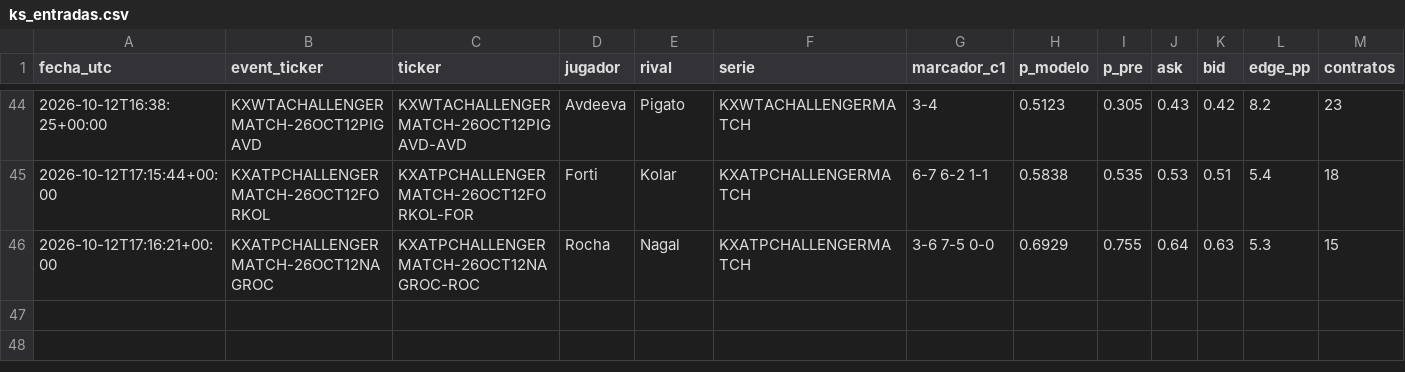
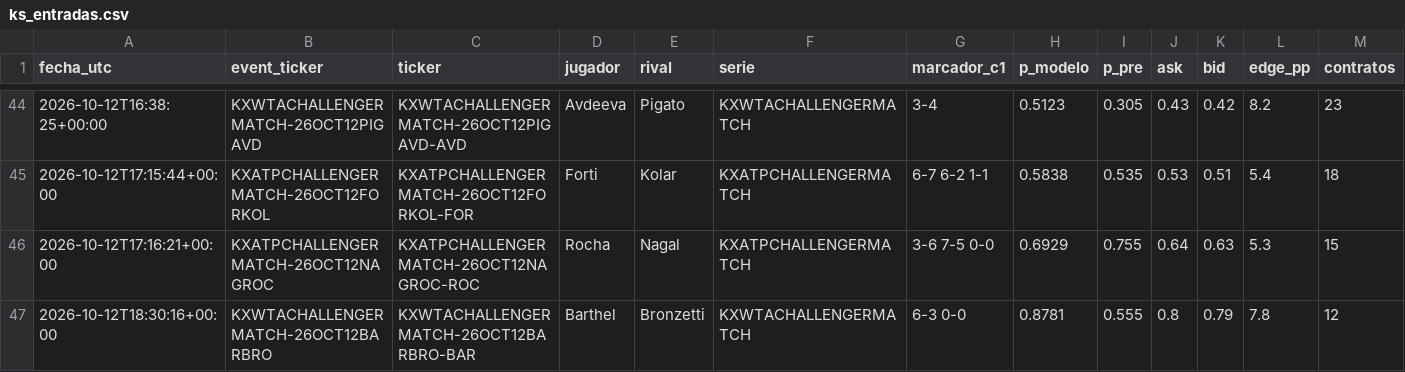
Before and after one commit to dineroforever/tenis-alertas, a CSV file: ks_entradas.csv, drawn as a sheet; only a part is shown, gaps mark what is left out; rows hold the shown columns only; the diff names each change by its address in the sheet, - before the commit and + after, or states it on an @@ line.

```diff
--- a/ks_entradas.csv
+++ b/ks_entradas.csv
+row 47: 2026-10-12T18:30:16+00:00 | KXWTACHALLENGERMATCH-26OCT12BARBRO | KXWTACHALLENGERMATCH-26OCT12BARBRO-BAR | Barthel | Bronzetti | KXWTACHALLENGERMATCH | 6-3 0-0 | 0.8781 | 0.555 | 0.8 | 0.79 | 7.8 | 12
```
Also changed, not shown: candidatos.csv, ks_trayectoria.csv, 6 other files.
